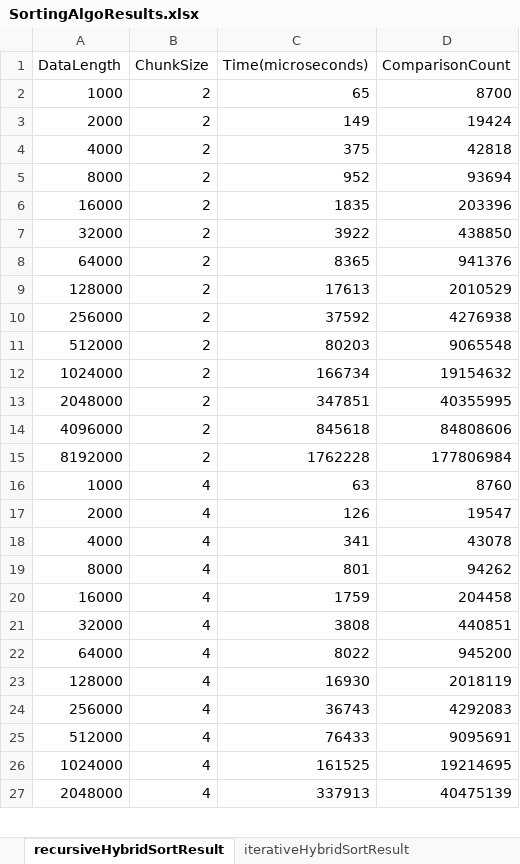
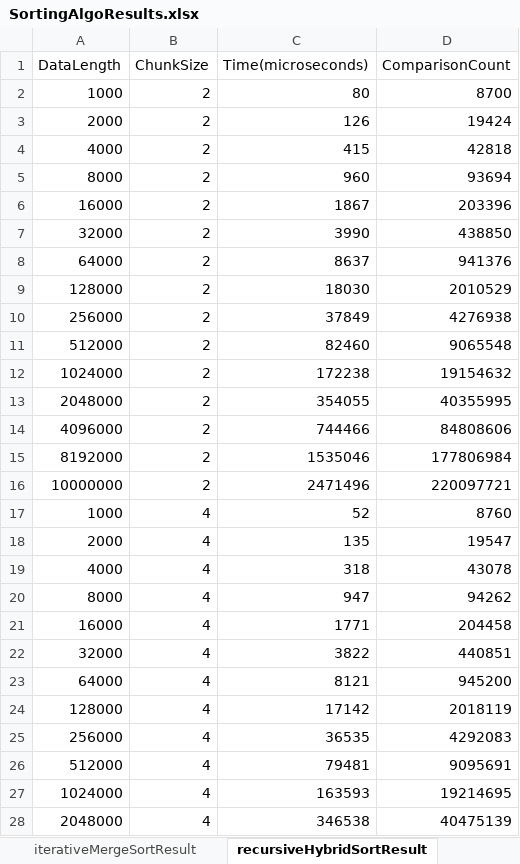
Before and after one commit to IAmGreyBunny/SC2001-Labs, an Excel workbook: Lab 1/results/SortingAlgoResults.xlsx, sheet recursiveHybridSortResult, drawn as a sheet; only a part is shown; values as stored, in another font and other column widths than the file's, no borders; table styles not drawn; addresses are those after the commit; the diff covers the shown part only; the diff names each change by its address in the sheet, - before the commit and + after, or states it on an @@ line.

Commit message:
included code to run for data of length 10 million and the results

```diff
--- a/Lab 1/results/SortingAlgoResults.xlsx (sheet recursiveHybridSortResult)
+++ b/Lab 1/results/SortingAlgoResults.xlsx (sheet recursiveHybridSortResult)
-C2 (Time(microseconds)): 65
+C2 (Time(microseconds)): 80
-C3 (Time(microseconds)): 149
+C3 (Time(microseconds)): 126
-C4 (Time(microseconds)): 375
+C4 (Time(microseconds)): 415
-C5 (Time(microseconds)): 952
+C5 (Time(microseconds)): 960
-C6 (Time(microseconds)): 1835
+C6 (Time(microseconds)): 1867
-C7 (Time(microseconds)): 3922
+C7 (Time(microseconds)): 3990
-C8 (Time(microseconds)): 8365
+C8 (Time(microseconds)): 8637
-C9 (Time(microseconds)): 17613
+C9 (Time(microseconds)): 18030
-C10 (Time(microseconds)): 37592
+C10 (Time(microseconds)): 37849
-C11 (Time(microseconds)): 80203
+C11 (Time(microseconds)): 82460
-C12 (Time(microseconds)): 166734
+C12 (Time(microseconds)): 172238
-C13 (Time(microseconds)): 347851
+C13 (Time(microseconds)): 354055
-C14 (Time(microseconds)): 845618
+C14 (Time(microseconds)): 744466
-C15 (Time(microseconds)): 1762228
+C15 (Time(microseconds)): 1535046
+row 16: 10000000 | 2 | 2471496 | 220097721
-C17 (Time(microseconds)): 63
+C17 (Time(microseconds)): 52
-C18 (Time(microseconds)): 126
+C18 (Time(microseconds)): 135
-C19 (Time(microseconds)): 341
+C19 (Time(microseconds)): 318
-C20 (Time(microseconds)): 801
+C20 (Time(microseconds)): 947
-C21 (Time(microseconds)): 1759
+C21 (Time(microseconds)): 1771
-C22 (Time(microseconds)): 3808
+C22 (Time(microseconds)): 3822
-C23 (Time(microseconds)): 8022
+C23 (Time(microseconds)): 8121
-C24 (Time(microseconds)): 16930
+C24 (Time(microseconds)): 17142
-C25 (Time(microseconds)): 36743
+C25 (Time(microseconds)): 36535
-C26 (Time(microseconds)): 76433
+C26 (Time(microseconds)): 79481
-C27 (Time(microseconds)): 161525
+C27 (Time(microseconds)): 163593
-C28 (Time(microseconds)): 337913
+C28 (Time(microseconds)): 346538
```
Also changed, not shown: other rows of this sheet, sheet iterativeHybridSortResult, sheet iterativeMergeSortResult, sheet recursiveMergeSortResult, other sheet tabs, 5 other files.
